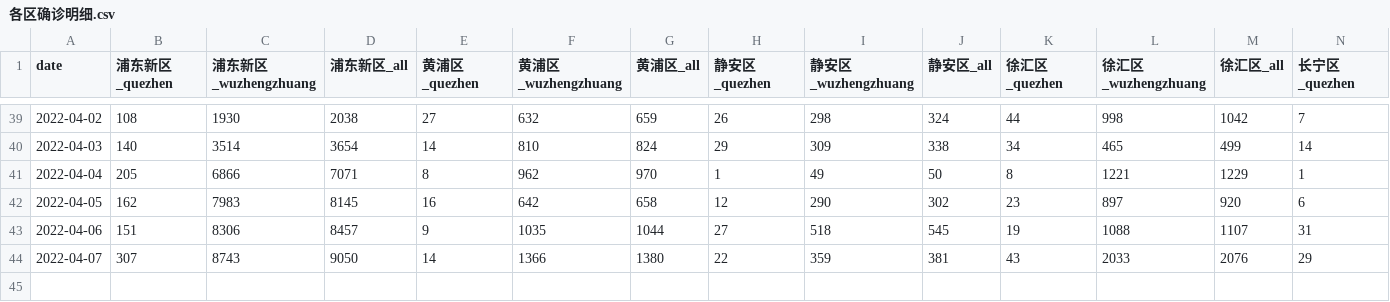
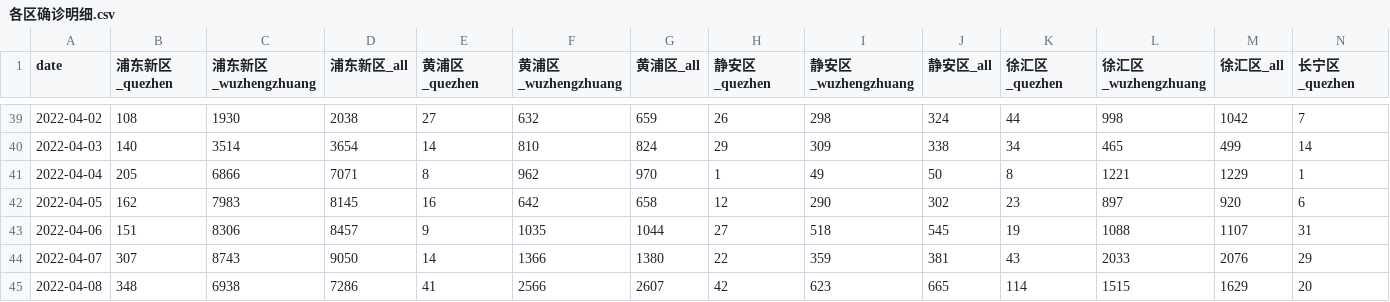
Before and after one commit to qhduan/sh-cov, a CSV file: 各区确诊明细.csv, drawn as a sheet; only a part is shown, gaps mark what is left out; rows hold the shown columns only; the diff names each change by its address in the sheet, - before the commit and + after, or states it on an @@ line.

Commit message:
update data;

```diff
--- a/各区确诊明细.csv
+++ b/各区确诊明细.csv
+row 45: 2022-04-08 | 348 | 6938 | 7286 | 41 | 2566 | 2607 | 42 | 623 | 665 | 114 | 1515 | 1629 | 20
```
Also changed, not shown: 所有感染者.csv, 无症状感染者.csv, 56 other files.
